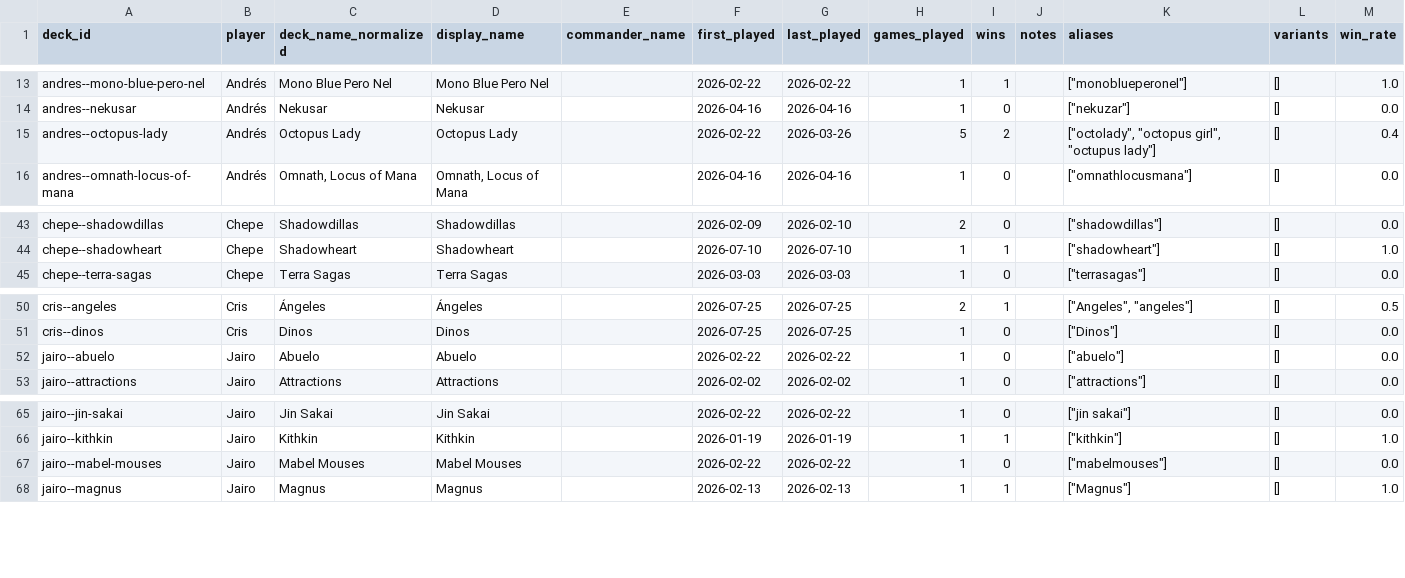
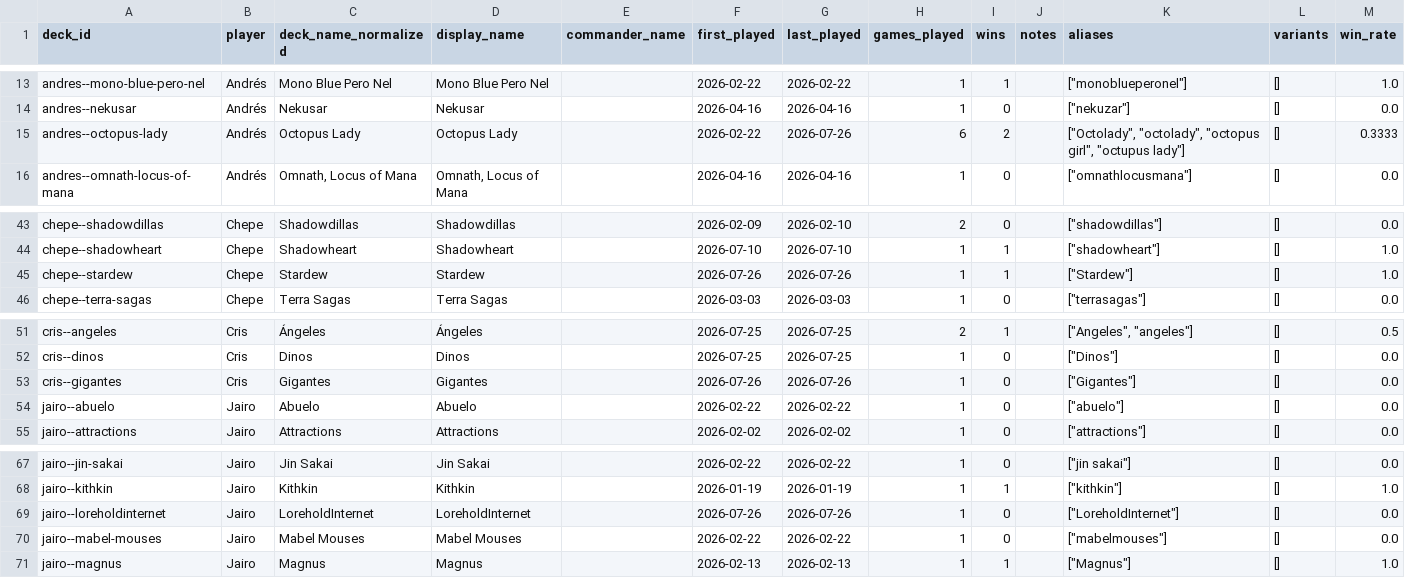
Before and after one commit to Jos242/magicStats, a CSV file: data/deck_catalog.csv, drawn as a sheet; only a part is shown, gaps mark what is left out.

```diff
--- a/data/deck_catalog.csv
+++ b/data/deck_catalog.csv
@@ -14,3 +14,3 @@ andres--mono-blue-pero-nel,Andrés,Mono Blue Pero Nel,Mono Blue Pero Nel,,2026-0
 andres--nekusar,Andrés,Nekusar,Nekusar,,2026-04-16,2026-04-16,1,0,,"[""nekuzar""]",[],0.0
-andres--octopus-lady,Andrés,Octopus Lady,Octopus Lady,,2026-02-22,2026-03-26,5,2,,"[""octolady"", ""octopus girl"", ""octupus lady""]",[],0.4
+andres--octopus-lady,Andrés,Octopus Lady,Octopus Lady,,2026-02-22,2026-07-26,6,2,,"[""Octolady"", ""octolady"", ""octopus girl"", ""octupus lady""]",[],0.3333
 andres--omnath-locus-of-mana,Andrés,"Omnath, Locus of Mana","Omnath, Locus of Mana",,2026-04-16,2026-04-16,1,0,,"[""omnathlocusmana""]",[],0.0
@@ -44,2 +44,3 @@ chepe--shadowdillas,Chepe,Shadowdillas,Shadowdillas,,2026-02-09,2026-02-10,2,0,,
 chepe--shadowheart,Chepe,Shadowheart,Shadowheart,,2026-07-10,2026-07-10,1,1,,"[""shadowheart""]",[],1.0
+chepe--stardew,Chepe,Stardew,Stardew,,2026-07-26,2026-07-26,1,1,,"[""Stardew""]",[],1.0
 chepe--terra-sagas,Chepe,Terra Sagas,Terra Sagas,,2026-03-03,2026-03-03,1,0,,"[""terrasagas""]",[],0.0
@@ -51,2 +52,3 @@ cris--angeles,Cris,Ángeles,Ángeles,,2026-07-25,2026-07-25,2,1,,"[""Angeles"",
 cris--dinos,Cris,Dinos,Dinos,,2026-07-25,2026-07-25,1,0,,"[""Dinos""]",[],0.0
+cris--gigantes,Cris,Gigantes,Gigantes,,2026-07-26,2026-07-26,1,0,,"[""Gigantes""]",[],0.0
 jairo--abuelo,Jairo,Abuelo,Abuelo,,2026-02-22,2026-02-22,1,0,,"[""abuelo""]",[],0.0
@@ -66,2 +68,3 @@ jairo--jin-sakai,Jairo,Jin Sakai,Jin Sakai,,2026-02-22,2026-02-22,1,0,,"[""jin s
 jairo--kithkin,Jairo,Kithkin,Kithkin,,2026-01-19,2026-01-19,1,1,,"[""kithkin""]",[],1.0
+jairo--loreholdinternet,Jairo,LoreholdInternet,LoreholdInternet,,2026-07-26,2026-07-26,1,0,,"[""LoreholdInternet""]",[],0.0
 jairo--mabel-mouses,Jairo,Mabel Mouses,Mabel Mouses,,2026-02-22,2026-02-22,1,0,,"[""mabelmouses""]",[],0.0
```
Also changed, not shown: data/events.csv, data/game_players.csv, 4 other files.
